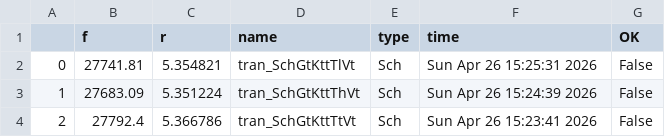
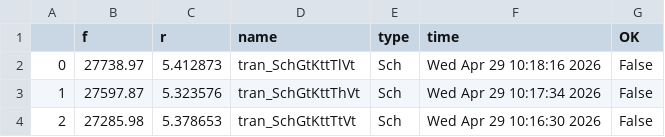
Before and after one commit to analogicus/lelo_svod_sky130A, a CSV file: sim/LELO_SVOD_RELOSC/results/tran_Sch_temp.csv, drawn as a sheet.

```diff
--- a/sim/LELO_SVOD_RELOSC/results/tran_Sch_temp.csv
+++ b/sim/LELO_SVOD_RELOSC/results/tran_Sch_temp.csv
@@ -1,4 +1,4 @@
 ,f,r,name,type,time,OK
-0,27741.81,5.354821,tran_SchGtKttTlVt,Sch,Sun Apr 26 15:25:31 2026,False
-1,27683.09,5.351224,tran_SchGtKttThVt,Sch,Sun Apr 26 15:24:39 2026,False
-2,27792.4,5.366786,tran_SchGtKttTtVt,Sch,Sun Apr 26 15:23:41 2026,False
+0,27738.97,5.412873,tran_SchGtKttTlVt,Sch,Wed Apr 29 10:18:16 2026,False
+1,27597.87,5.323576,tran_SchGtKttThVt,Sch,Wed Apr 29 10:17:34 2026,False
+2,27285.98,5.378653,tran_SchGtKttTtVt,Sch,Wed Apr 29 10:16:30 2026,False
```
Also changed, not shown: sim/LELO_SVOD_RELOSC/results/tran_Sch_etc.csv, sim/LELO_SVOD_RELOSC/results/tran_Sch_voltage.csv, 52 other files.
